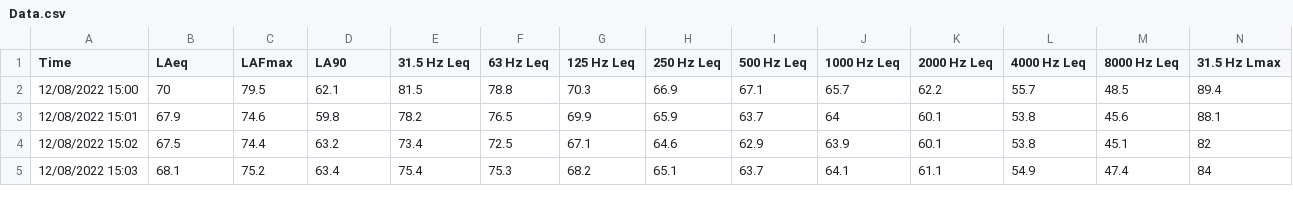
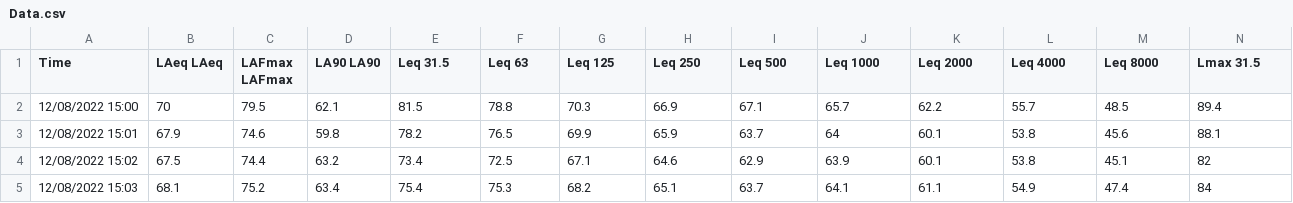
Before and after one commit to thumpercastle/NoiseSurvey, a CSV file: Data.csv, drawn as a sheet; only a part is shown; the diff covers the shown part only; the diff names each change by its address in the sheet, - before the commit and + after, or states it on an @@ line.

Commit message:
Created a Survey object, which can hold multiple NoiseData objects. Implemented hierarchical columns headings. Generally tidied code.

```diff
--- a/Data.csv
+++ b/Data.csv
-B1: LAeq
+B1: LAeq LAeq
-C1: LAFmax
+C1: LAFmax LAFmax
-D1: LA90
+D1: LA90 LA90
-E1: 31.5 Hz Leq
+E1: Leq 31.5
-F1: 63 Hz Leq
+F1: Leq 63
-G1: 125 Hz Leq
+G1: Leq 125
-H1: 250 Hz Leq
+H1: Leq 250
-I1: 500 Hz Leq
+I1: Leq 500
-J1: 1000 Hz Leq
+J1: Leq 1000
-K1: 2000 Hz Leq
+K1: Leq 2000
-L1: 4000 Hz Leq
+L1: Leq 4000
-M1: 8000 Hz Leq
+M1: Leq 8000
-N1: 31.5 Hz Lmax
+N1: Lmax 31.5
```
Also changed, not shown: 8 edited cells elsewhere in this file, 5 other files.
